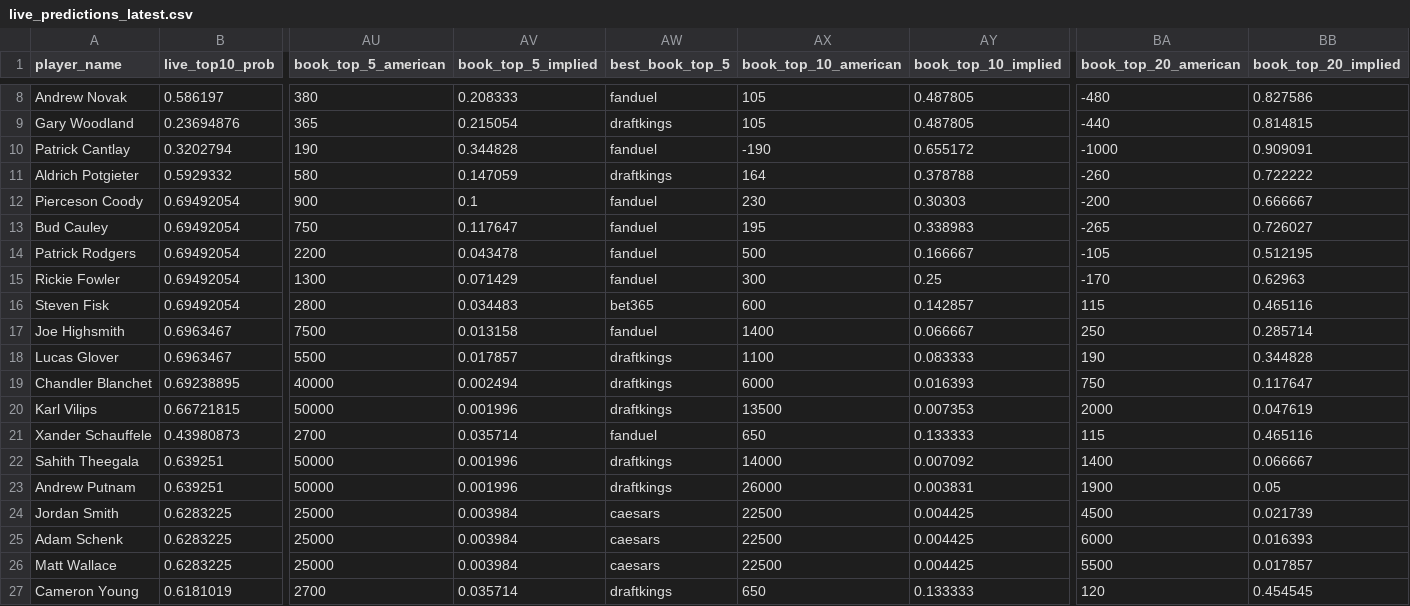
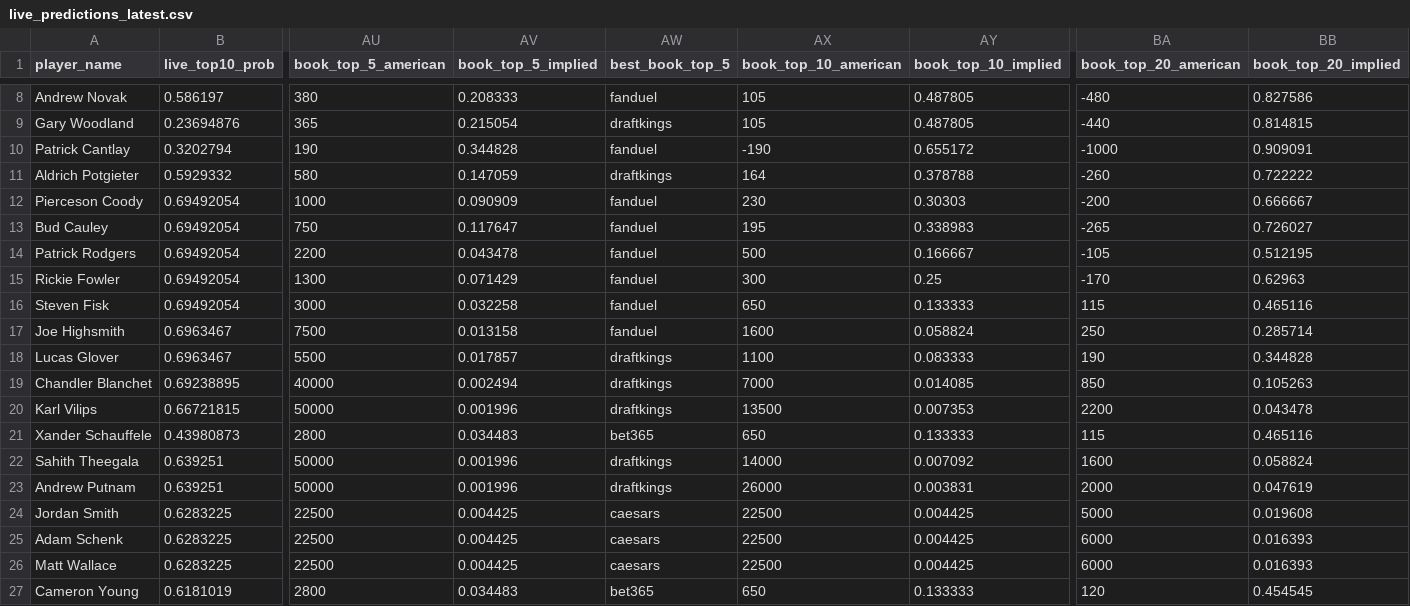
Before and after one commit to dylanjaynes/augusta-national-model, a CSV file: data/live/live_predictions_latest.csv, drawn as a sheet; only a part is shown, gaps mark what is left out; the diff covers the shown part only; the diff names each change by its address in the sheet, - before the commit and + after, or states it on an @@ line.

Commit message:
live: auto-refresh 2026-04-19 06:50

```diff
--- a/data/live/live_predictions_latest.csv
+++ b/data/live/live_predictions_latest.csv
-AU12 (book_top_5_american): 900
+AU12 (book_top_5_american): 1000
-AV12 (book_top_5_implied): 0.1
+AV12 (book_top_5_implied): 0.090909
-AU16 (book_top_5_american): 2800
+AU16 (book_top_5_american): 3000
-AV16 (book_top_5_implied): 0.034483
+AV16 (book_top_5_implied): 0.032258
-AW16 (best_book_top_5): bet365
+AW16 (best_book_top_5): fanduel
-AX16 (book_top_10_american): 600
+AX16 (book_top_10_american): 650
-AY16 (book_top_10_implied): 0.142857
+AY16 (book_top_10_implied): 0.133333
-AX17 (book_top_10_american): 1400
+AX17 (book_top_10_american): 1600
-AY17 (book_top_10_implied): 0.066667
+AY17 (book_top_10_implied): 0.058824
-AX19 (book_top_10_american): 6000
+AX19 (book_top_10_american): 7000
-AY19 (book_top_10_implied): 0.016393
+AY19 (book_top_10_implied): 0.014085
-BA19 (book_top_20_american): 750
+BA19 (book_top_20_american): 850
-BB19 (book_top_20_implied): 0.117647
+BB19 (book_top_20_implied): 0.105263
-BA20 (book_top_20_american): 2000
+BA20 (book_top_20_american): 2200
-BB20 (book_top_20_implied): 0.047619
+BB20 (book_top_20_implied): 0.043478
-AU21 (book_top_5_american): 2700
+AU21 (book_top_5_american): 2800
-AV21 (book_top_5_implied): 0.035714
+AV21 (book_top_5_implied): 0.034483
-AW21 (best_book_top_5): fanduel
+AW21 (best_book_top_5): bet365
-BA22 (book_top_20_american): 1400
+BA22 (book_top_20_american): 1600
-BB22 (book_top_20_implied): 0.066667
+BB22 (book_top_20_implied): 0.058824
-BA23 (book_top_20_american): 1900
+BA23 (book_top_20_american): 2000
-BB23 (book_top_20_implied): 0.05
+BB23 (book_top_20_implied): 0.047619
-AU24:AU26 (book_top_5_american): 25000
+AU24:AU26 (book_top_5_american): 22500
-AV24:AV26 (book_top_5_implied): 0.003984
+AV24:AV26 (book_top_5_implied): 0.004425
-BA24 (book_top_20_american): 4500
+BA24 (book_top_20_american): 5000
-BB24 (book_top_20_implied): 0.021739
+BB24 (book_top_20_implied): 0.019608
-BA26 (book_top_20_american): 5500
+BA26 (book_top_20_american): 6000
-BB26 (book_top_20_implied): 0.017857
+BB26 (book_top_20_implied): 0.016393
-AU27 (book_top_5_american): 2700
+AU27 (book_top_5_american): 2800
-AV27 (book_top_5_implied): 0.035714
+AV27 (book_top_5_implied): 0.034483
-AW27 (best_book_top_5): draftkings
+AW27 (best_book_top_5): bet365
```
Also changed, not shown: 100 edited cells elsewhere in this file.
